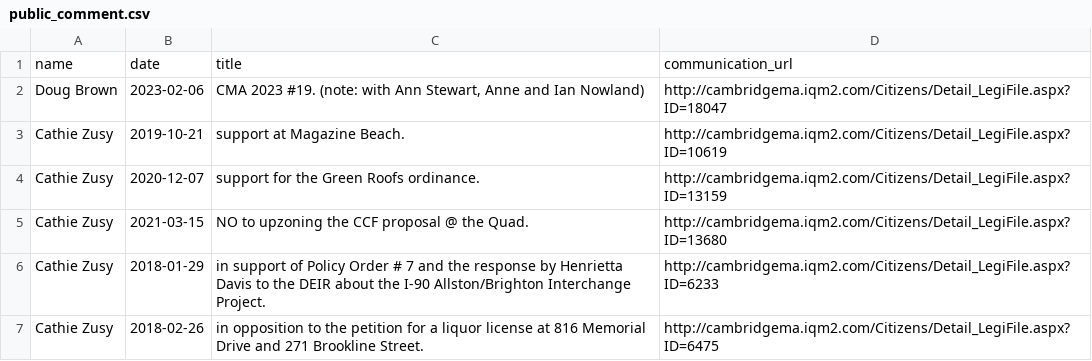
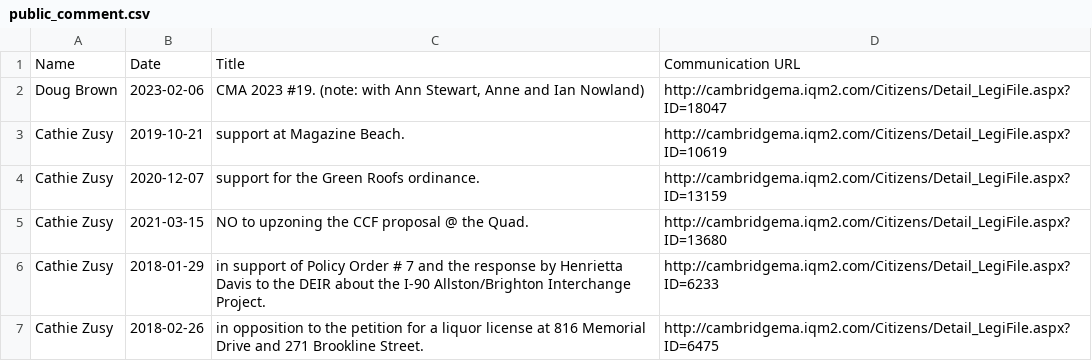
Before and after one commit to seakelps/cambridge, a CSV file: overview/public_comment.csv, drawn as a sheet; only a part is shown; removed rows and columns are numbered as before the commit, all else as after; the diff names each change by its address in the sheet, - before the commit and + after, or states it on an @@ line.

Commit message:
clean up public comment styling

```diff
--- a/overview/public_comment.csv
+++ b/overview/public_comment.csv
-row 1: name | date | title | communication_url
+row 1: Name | Date | Title | Communication URL
```
Also changed, not shown: 4 other files.
